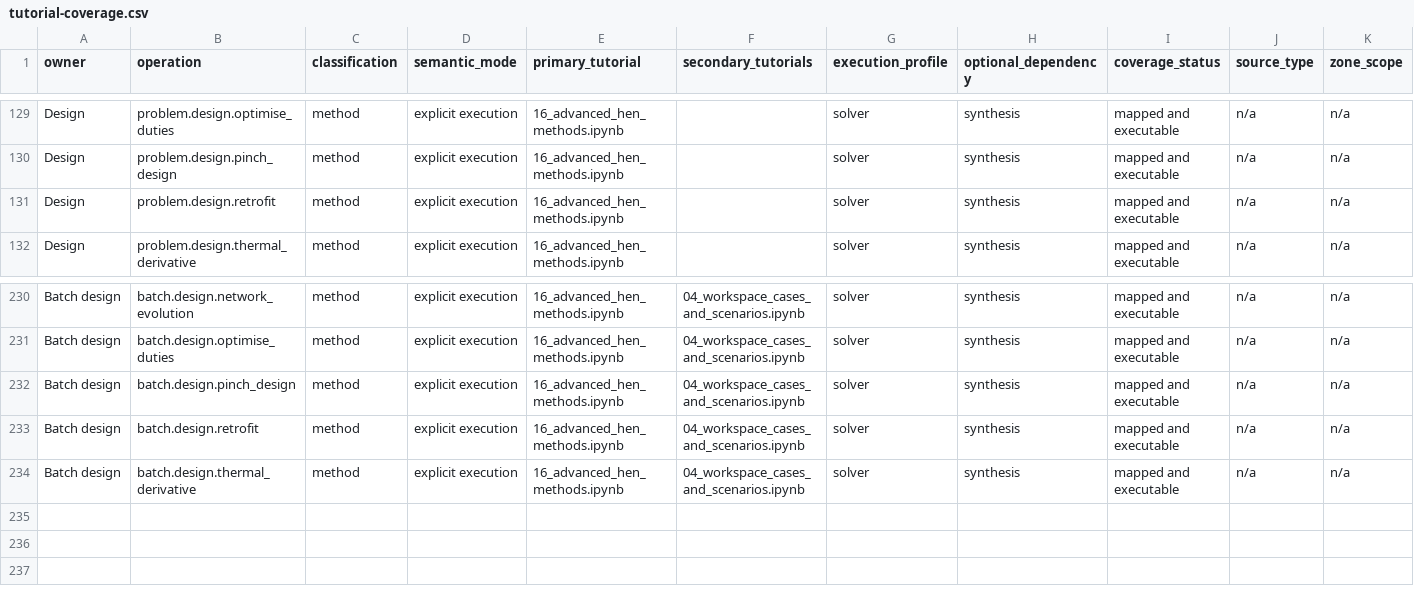
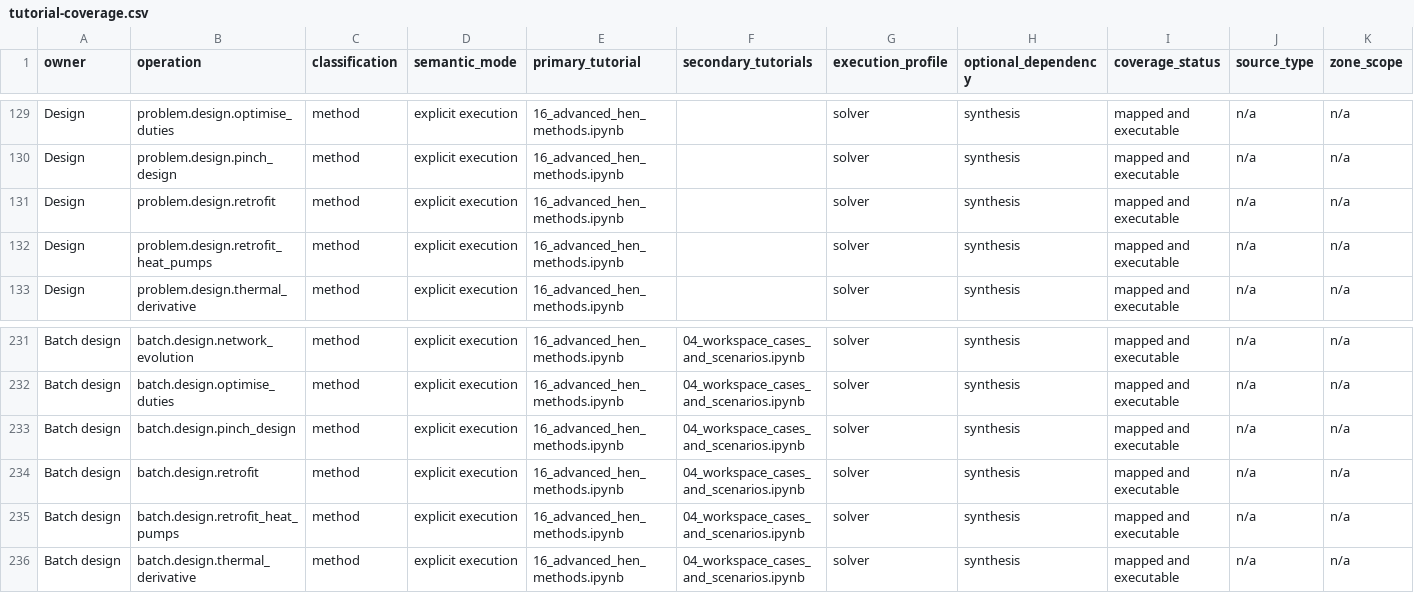
Before and after one commit to waikato-ahuora-smart-energy-systems/OpenPinch, a CSV file: docs/_data/tutorial-coverage.csv, drawn as a sheet; only a part is shown, gaps mark what is left out; rows hold the shown columns only; the diff names each change by its address in the sheet, - before the commit and + after, or states it on an @@ line.

```diff
--- a/docs/_data/tutorial-coverage.csv
+++ b/docs/_data/tutorial-coverage.csv
+row 132: Design | problem.design.retrofit_heat_pumps | method | explicit execution | 16_advanced_hen_methods.ipynb |  | solver | synthesis | mapped and executable | n/a | n/a
+row 235: Batch design | batch.design.retrofit_heat_pumps | method | explicit execution | 16_advanced_hen_methods.ipynb | 04_workspace_cases_and_scenarios.ipynb | solver | synthesis | mapped and executable | n/a | n/a
```
Also changed, not shown: 3 other files.
